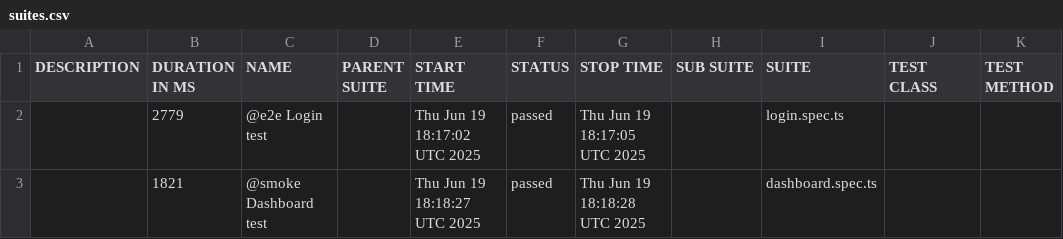
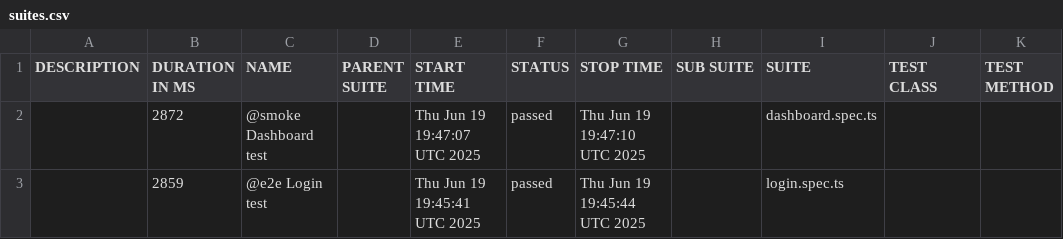
Before and after one commit to nikhilgupta1789/playwright-actions, a CSV file: data/suites.csv, drawn as a sheet.

```diff
--- a/data/suites.csv
+++ b/data/suites.csv
@@ -1,3 +1,3 @@
 "DESCRIPTION","DURATION IN MS","NAME","PARENT SUITE","START TIME","STATUS","STOP TIME","SUB SUITE","SUITE","TEST CLASS","TEST METHOD"
-"","2779","@e2e Login test","","Thu Jun 19 18:17:02 UTC 2025","passed","Thu Jun 19 18:17:05 UTC 2025","","login.spec.ts","",""
-"","1821","@smoke Dashboard test","","Thu Jun 19 18:18:27 UTC 2025","passed","Thu Jun 19 18:18:28 UTC 2025","","dashboard.spec.ts","",""
+"","2872","@smoke Dashboard test","","Thu Jun 19 19:47:07 UTC 2025","passed","Thu Jun 19 19:47:10 UTC 2025","","dashboard.spec.ts","",""
+"","2859","@e2e Login test","","Thu Jun 19 19:45:41 UTC 2025","passed","Thu Jun 19 19:45:44 UTC 2025","","login.spec.ts","",""
```
Also changed, not shown: 14 other files.
